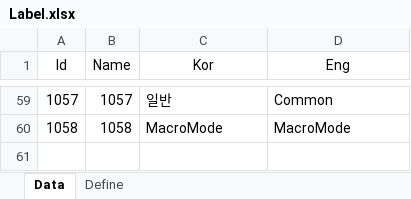
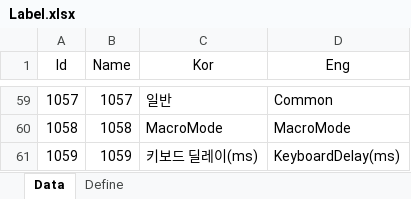
Before and after one commit to EomTaeWook/DiademMacro, an Excel workbook: ExcelTemplate/Label.xlsx, sheet Data, drawn as a sheet; only a part is shown, gaps mark what is left out; values as stored, in another font and other column widths than the file's, no borders; the diff names each change by its address in the sheet, - before the commit and + after, or states it on an @@ line.

```diff
--- a/ExcelTemplate/Label.xlsx (sheet Data)
+++ b/ExcelTemplate/Label.xlsx (sheet Data)
+row 61: 1059 | 1059 | 키보드 딜레이(ms) | KeyboardDelay(ms)
```
Also changed, not shown: 6 other files.
